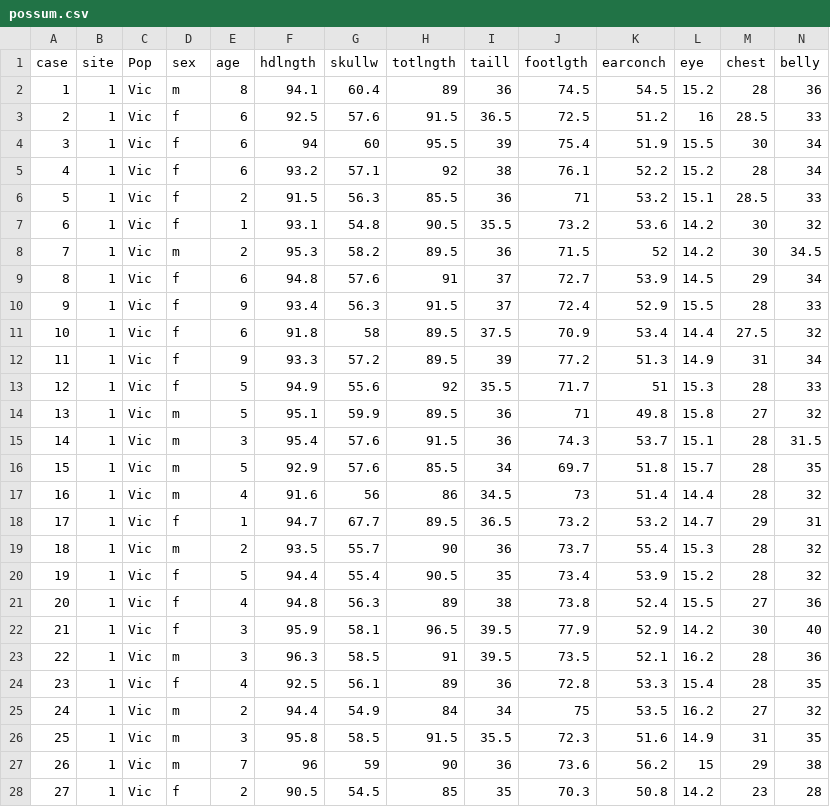
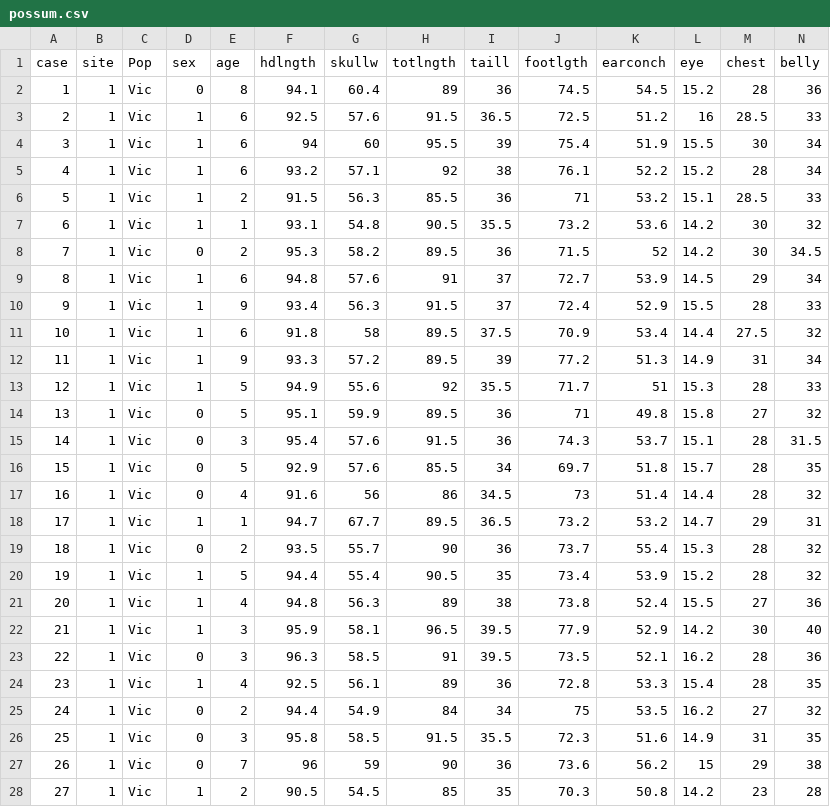
Before and after one commit to LT-IntroToAI-SY2526/a6-part2-project-per3-avery, a CSV file: possum.csv, drawn as a sheet; only a part is shown; the diff covers the shown part only.

```diff
--- a/possum.csv
+++ b/possum.csv
@@ -1,28 +1,28 @@
 case,site,Pop,sex,age,hdlngth,skullw,totlngth,taill,footlgth,earconch,eye,chest,belly
-1,1,Vic,m,8,94.1,60.4,89,36,74.5,54.5,15.2,28,36
-2,1,Vic,f,6,92.5,57.6,91.5,36.5,72.5,51.2,16,28.5,33
-3,1,Vic,f,6,94,60,95.5,39,75.4,51.9,15.5,30,34
-4,1,Vic,f,6,93.2,57.1,92,38,76.1,52.2,15.2,28,34
-5,1,Vic,f,2,91.5,56.3,85.5,36,71,53.2,15.1,28.5,33
-6,1,Vic,f,1,93.1,54.8,90.5,35.5,73.2,53.6,14.2,30,32
-7,1,Vic,m,2,95.3,58.2,89.5,36,71.5,52,14.2,30,34.5
-8,1,Vic,f,6,94.8,57.6,91,37,72.7,53.9,14.5,29,34
-9,1,Vic,f,9,93.4,56.3,91.5,37,72.4,52.9,15.5,28,33
-10,1,Vic,f,6,91.8,58,89.5,37.5,70.9,53.4,14.4,27.5,32
-11,1,Vic,f,9,93.3,57.2,89.5,39,77.2,51.3,14.9,31,34
-12,1,Vic,f,5,94.9,55.6,92,35.5,71.7,51,15.3,28,33
-13,1,Vic,m,5,95.1,59.9,89.5,36,71,49.8,15.8,27,32
-14,1,Vic,m,3,95.4,57.6,91.5,36,74.3,53.7,15.1,28,31.5
-15,1,Vic,m,5,92.9,57.6,85.5,34,69.7,51.8,15.7,28,35
-16,1,Vic,m,4,91.6,56,86,34.5,73,51.4,14.4,28,32
-17,1,Vic,f,1,94.7,67.7,89.5,36.5,73.2,53.2,14.7,29,31
-18,1,Vic,m,2,93.5,55.7,90,36,73.7,55.4,15.3,28,32
-19,1,Vic,f,5,94.4,55.4,90.5,35,73.4,53.9,15.2,28,32
-20,1,Vic,f,4,94.8,56.3,89,38,73.8,52.4,15.5,27,36
-21,1,Vic,f,3,95.9,58.1,96.5,39.5,77.9,52.9,14.2,30,40
-22,1,Vic,m,3,96.3,58.5,91,39.5,73.5,52.1,16.2,28,36
-23,1,Vic,f,4,92.5,56.1,89,36,72.8,53.3,15.4,28,35
-24,1,Vic,m,2,94.4,54.9,84,34,75,53.5,16.2,27,32
-25,1,Vic,m,3,95.8,58.5,91.5,35.5,72.3,51.6,14.9,31,35
-26,1,Vic,m,7,96,59,90,36,73.6,56.2,15,29,38
-27,1,Vic,f,2,90.5,54.5,85,35,70.3,50.8,14.2,23,28
+1,1,Vic,0,8,94.1,60.4,89,36,74.5,54.5,15.2,28,36
+2,1,Vic,1,6,92.5,57.6,91.5,36.5,72.5,51.2,16,28.5,33
+3,1,Vic,1,6,94,60,95.5,39,75.4,51.9,15.5,30,34
+4,1,Vic,1,6,93.2,57.1,92,38,76.1,52.2,15.2,28,34
+5,1,Vic,1,2,91.5,56.3,85.5,36,71,53.2,15.1,28.5,33
+6,1,Vic,1,1,93.1,54.8,90.5,35.5,73.2,53.6,14.2,30,32
+7,1,Vic,0,2,95.3,58.2,89.5,36,71.5,52,14.2,30,34.5
+8,1,Vic,1,6,94.8,57.6,91,37,72.7,53.9,14.5,29,34
+9,1,Vic,1,9,93.4,56.3,91.5,37,72.4,52.9,15.5,28,33
+10,1,Vic,1,6,91.8,58,89.5,37.5,70.9,53.4,14.4,27.5,32
+11,1,Vic,1,9,93.3,57.2,89.5,39,77.2,51.3,14.9,31,34
+12,1,Vic,1,5,94.9,55.6,92,35.5,71.7,51,15.3,28,33
+13,1,Vic,0,5,95.1,59.9,89.5,36,71,49.8,15.8,27,32
+14,1,Vic,0,3,95.4,57.6,91.5,36,74.3,53.7,15.1,28,31.5
+15,1,Vic,0,5,92.9,57.6,85.5,34,69.7,51.8,15.7,28,35
+16,1,Vic,0,4,91.6,56,86,34.5,73,51.4,14.4,28,32
+17,1,Vic,1,1,94.7,67.7,89.5,36.5,73.2,53.2,14.7,29,31
+18,1,Vic,0,2,93.5,55.7,90,36,73.7,55.4,15.3,28,32
+19,1,Vic,1,5,94.4,55.4,90.5,35,73.4,53.9,15.2,28,32
+20,1,Vic,1,4,94.8,56.3,89,38,73.8,52.4,15.5,27,36
+21,1,Vic,1,3,95.9,58.1,96.5,39.5,77.9,52.9,14.2,30,40
+22,1,Vic,0,3,96.3,58.5,91,39.5,73.5,52.1,16.2,28,36
+23,1,Vic,1,4,92.5,56.1,89,36,72.8,53.3,15.4,28,35
+24,1,Vic,0,2,94.4,54.9,84,34,75,53.5,16.2,27,32
+25,1,Vic,0,3,95.8,58.5,91.5,35.5,72.3,51.6,14.9,31,35
+26,1,Vic,0,7,96,59,90,36,73.6,56.2,15,29,38
+27,1,Vic,1,2,90.5,54.5,85,35,70.3,50.8,14.2,23,28
```
Also changed, not shown: 77 edited cells elsewhere in this file, 1 other file.
